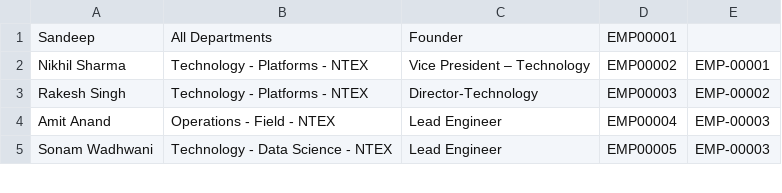
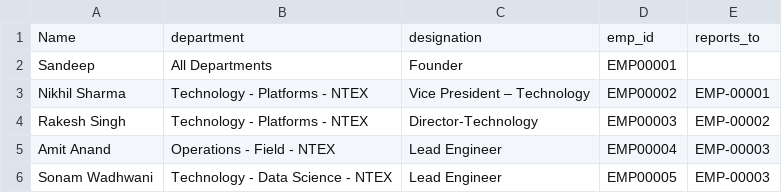
Before and after one commit to Lazeeez/ML-testing, a CSV file: fin2.csv, drawn as a sheet; only a part is shown.

Commit message:
Update fin2.csv

```diff
--- a/fin2.csv
+++ b/fin2.csv
@@ -1 +1,2 @@
+Name, department, designation, emp_id, reports_to
 Sandeep,All Departments,Founder,EMP00001,
```
